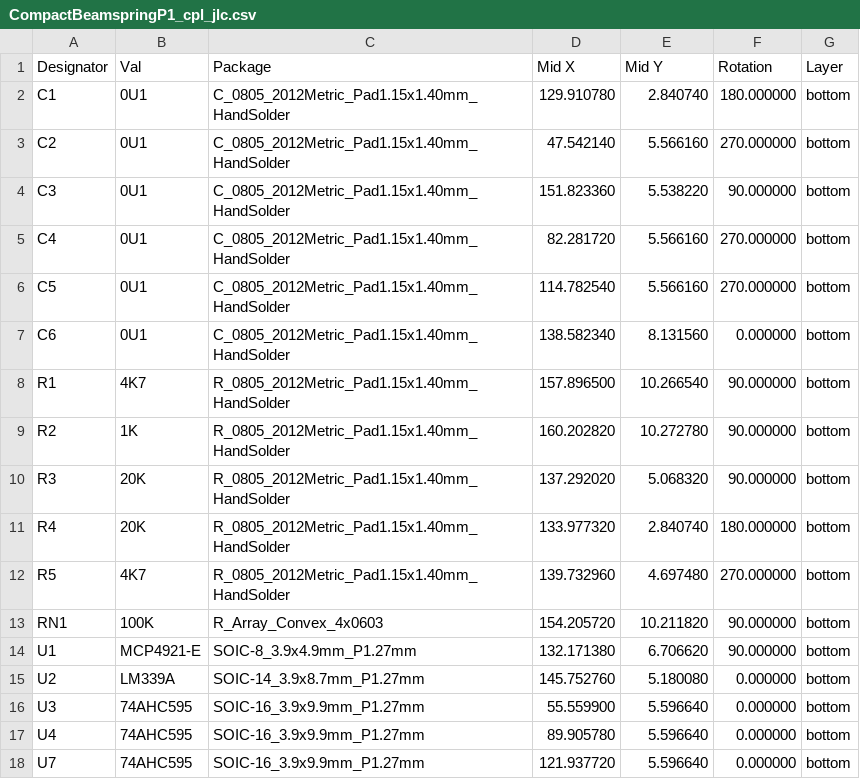
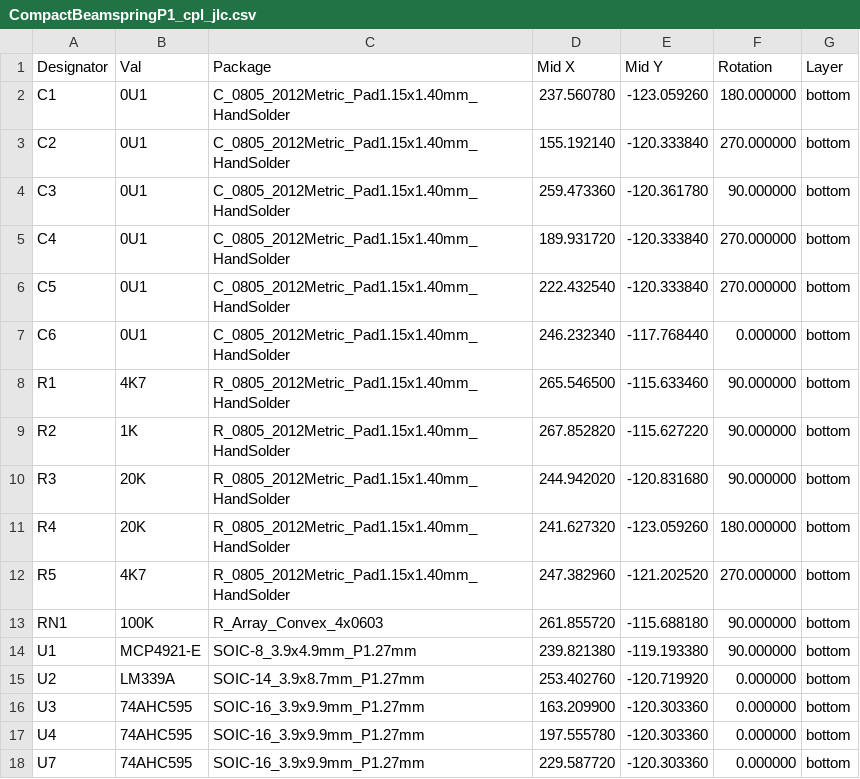
Before and after one commit to purdeaandrei/CompactBeamSpring, a CSV file: CompactBeamspringP1/CompactBeamspringP1/CompactBeamspringP1_cpl_jlc.csv, drawn as a sheet.

```diff
--- a/CompactBeamspringP1/CompactBeamspringP1/CompactBeamspringP1_cpl_jlc.csv
+++ b/CompactBeamspringP1/CompactBeamspringP1/CompactBeamspringP1_cpl_jlc.csv
@@ -1,18 +1,18 @@
 Designator,Val,Package,Mid X,Mid Y,Rotation,Layer
-C1,0U1,C_0805_2012Metric_Pad1.15x1.40mm_HandSolder,129.910780,2.840740,180.000000,bottom
-C2,0U1,C_0805_2012Metric_Pad1.15x1.40mm_HandSolder,47.542140,5.566160,270.000000,bottom
-C3,0U1,C_0805_2012Metric_Pad1.15x1.40mm_HandSolder,151.823360,5.538220,90.000000,bottom
-C4,0U1,C_0805_2012Metric_Pad1.15x1.40mm_HandSolder,82.281720,5.566160,270.000000,bottom
-C5,0U1,C_0805_2012Metric_Pad1.15x1.40mm_HandSolder,114.782540,5.566160,270.000000,bottom
-C6,0U1,C_0805_2012Metric_Pad1.15x1.40mm_HandSolder,138.582340,8.131560,0.000000,bottom
-R1,4K7,R_0805_2012Metric_Pad1.15x1.40mm_HandSolder,157.896500,10.266540,90.000000,bottom
-R2,1K,R_0805_2012Metric_Pad1.15x1.40mm_HandSolder,160.202820,10.272780,90.000000,bottom
-R3,20K,R_0805_2012Metric_Pad1.15x1.40mm_HandSolder,137.292020,5.068320,90.000000,bottom
-R4,20K,R_0805_2012Metric_Pad1.15x1.40mm_HandSolder,133.977320,2.840740,180.000000,bottom
-R5,4K7,R_0805_2012Metric_Pad1.15x1.40mm_HandSolder,139.732960,4.697480,270.000000,bottom
-RN1,100K,R_Array_Convex_4x0603,154.205720,10.211820,90.000000,bottom
-U1,MCP4921-E,SOIC-8_3.9x4.9mm_P1.27mm,132.171380,6.706620,90.000000,bottom
-U2,LM339A,SOIC-14_3.9x8.7mm_P1.27mm,145.752760,5.180080,0.000000,bottom
-U3,74AHC595,SOIC-16_3.9x9.9mm_P1.27mm,55.559900,5.596640,0.000000,bottom
-U4,74AHC595,SOIC-16_3.9x9.9mm_P1.27mm,89.905780,5.596640,0.000000,bottom
-U7,74AHC595,SOIC-16_3.9x9.9mm_P1.27mm,121.937720,5.596640,0.000000,bottom
+C1,0U1,C_0805_2012Metric_Pad1.15x1.40mm_HandSolder,237.560780,-123.059260,180.000000,bottom
+C2,0U1,C_0805_2012Metric_Pad1.15x1.40mm_HandSolder,155.192140,-120.333840,270.000000,bottom
+C3,0U1,C_0805_2012Metric_Pad1.15x1.40mm_HandSolder,259.473360,-120.361780,90.000000,bottom
+C4,0U1,C_0805_2012Metric_Pad1.15x1.40mm_HandSolder,189.931720,-120.333840,270.000000,bottom
+C5,0U1,C_0805_2012Metric_Pad1.15x1.40mm_HandSolder,222.432540,-120.333840,270.000000,bottom
+C6,0U1,C_0805_2012Metric_Pad1.15x1.40mm_HandSolder,246.232340,-117.768440,0.000000,bottom
+R1,4K7,R_0805_2012Metric_Pad1.15x1.40mm_HandSolder,265.546500,-115.633460,90.000000,bottom
+R2,1K,R_0805_2012Metric_Pad1.15x1.40mm_HandSolder,267.852820,-115.627220,90.000000,bottom
+R3,20K,R_0805_2012Metric_Pad1.15x1.40mm_HandSolder,244.942020,-120.831680,90.000000,bottom
+R4,20K,R_0805_2012Metric_Pad1.15x1.40mm_HandSolder,241.627320,-123.059260,180.000000,bottom
+R5,4K7,R_0805_2012Metric_Pad1.15x1.40mm_HandSolder,247.382960,-121.202520,270.000000,bottom
+RN1,100K,R_Array_Convex_4x0603,261.855720,-115.688180,90.000000,bottom
+U1,MCP4921-E,SOIC-8_3.9x4.9mm_P1.27mm,239.821380,-119.193380,90.000000,bottom
+U2,LM339A,SOIC-14_3.9x8.7mm_P1.27mm,253.402760,-120.719920,0.000000,bottom
+U3,74AHC595,SOIC-16_3.9x9.9mm_P1.27mm,163.209900,-120.303360,0.000000,bottom
+U4,74AHC595,SOIC-16_3.9x9.9mm_P1.27mm,197.555780,-120.303360,0.000000,bottom
+U7,74AHC595,SOIC-16_3.9x9.9mm_P1.27mm,229.587720,-120.303360,0.000000,bottom
```
Also changed, not shown: CompactBeamspringP1/CompactBeamspringP1/CompactBeamspringP1-all-pos.csv, CompactBeamspringP2/CompactBeamspringP2/CompactBeamspringP2-all-pos.csv, 25 other files.
